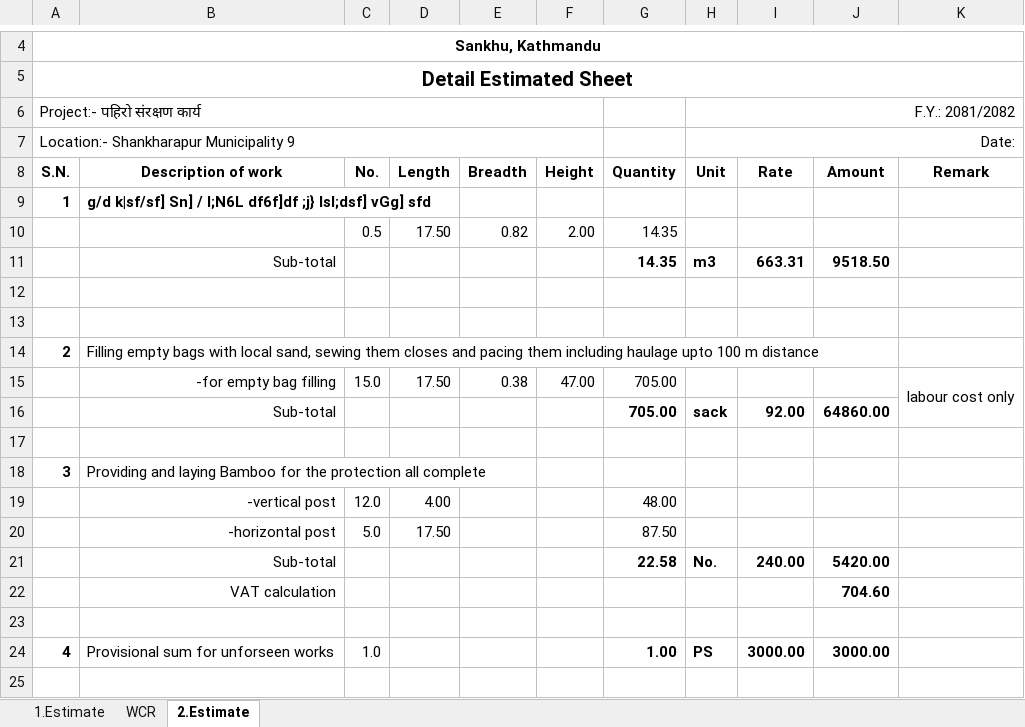
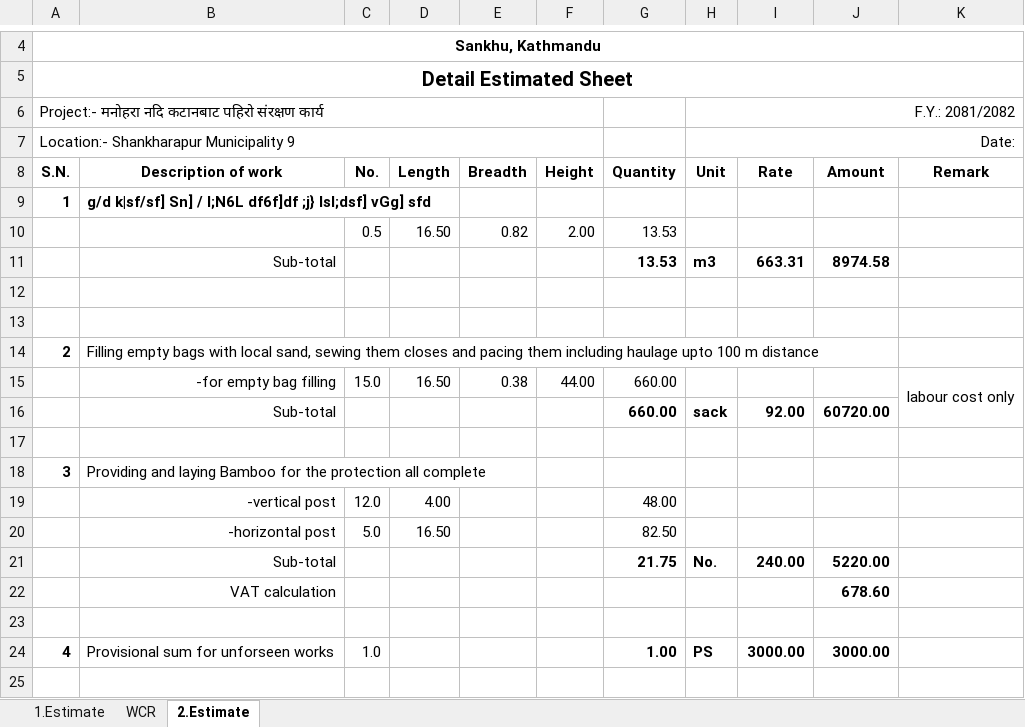
Before and after one commit to suwalcrystal/ofc, an Excel workbook: ofc/estimates/Baniyaa gaun/chinimaya mam ghar paxadi.xlsx, sheet 2.Estimate, drawn as a sheet; only a part is shown, gaps mark what is left out; values as stored, in another font and other column widths than the file's, no borders; the diff covers the shown part only; the diff names each change by its address in the sheet, - before the commit and + after, or states it on an @@ line.

```diff
--- a/ofc/estimates/Baniyaa gaun/chinimaya mam ghar paxadi.xlsx (sheet 2.Estimate)
+++ b/ofc/estimates/Baniyaa gaun/chinimaya mam ghar paxadi.xlsx (sheet 2.Estimate)
-A6 (S.N.): Project:- पहिरो संरक्षण कार्य
+A6 (S.N.): Project:- मनोहरा नदि कटानबाट पहिरो संरक्षण कार्य
-D10 (Length): 17.50
+D10 (Length): 16.50
-G10:G11 (Quantity): 14.35
+G10:G11 (Quantity): 13.53
-J11 (Amount): 9518.50
+J11 (Amount): 8974.58
-D15 (Length): 17.50
+D15 (Length): 16.50
-F15 (Height): 47.00
+F15 (Height): 44.00
-G15:G16 (Quantity): 705.00
+G15:G16 (Quantity): 660.00
-J16 (Amount): 64860.00
+J16 (Amount): 60720.00
-D20 (Length): 17.50
+D20 (Length): 16.50
-G20 (Quantity): 87.50
+G20 (Quantity): 82.50
-G21 (Quantity): 22.58
+G21 (Quantity): 21.75
-J21 (Amount): 5420.00
+J21 (Amount): 5220.00
-J22 (Amount): 704.60
+J22 (Amount): 678.60
```
Also changed, not shown: 2 added rows, 2 removed rows and 5 edited cells elsewhere in this sheet, ofc/estimates/Finalized valuations/pahiro bipad dozer/jcb log इन्द्रायणी चाँगु सडक पहिरो.xlsx, ofc/estimates/गणपति ढिकुरेपाटी संरक्षण तथा ढिकुरेपाटी माझ गाँउ सडक/V गणपति ढिकुरेपाटी संरक्षण.xlsx, 4 other files.
